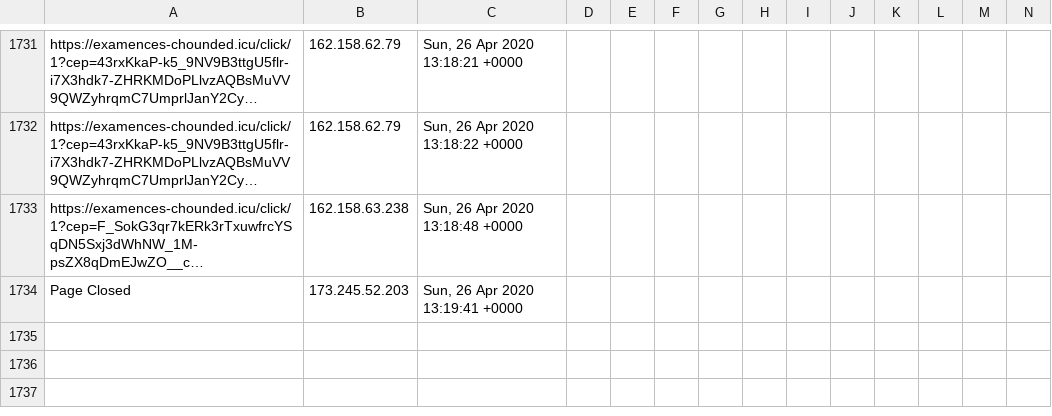
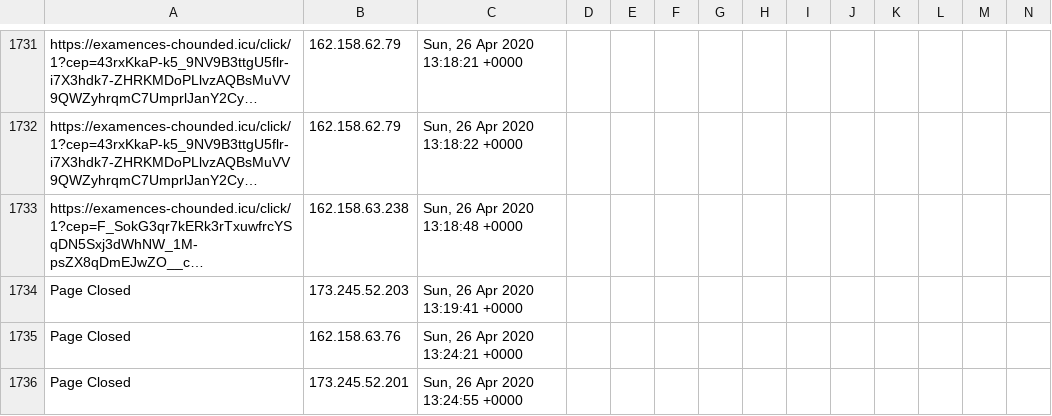
Before and after one commit to runacode/av_op, a CSV file: logs/2020__April.csv, drawn as a sheet; only a part is shown, gaps mark what is left out; long unchanged cells end in …; rows hold the shown columns only; the diff names each change by its address in the sheet, - before the commit and + after, or states it on an @@ line.

Commit message:
Site Editor Update

```diff
--- a/logs/2020__April.csv
+++ b/logs/2020__April.csv
+row 1735: Page Closed | 162.158.63.76 | Sun, 26 Apr 2020 13:24:21 +0000
+row 1736: Page Closed | 173.245.52.201 | Sun, 26 Apr 2020 13:24:55 +0000
```
